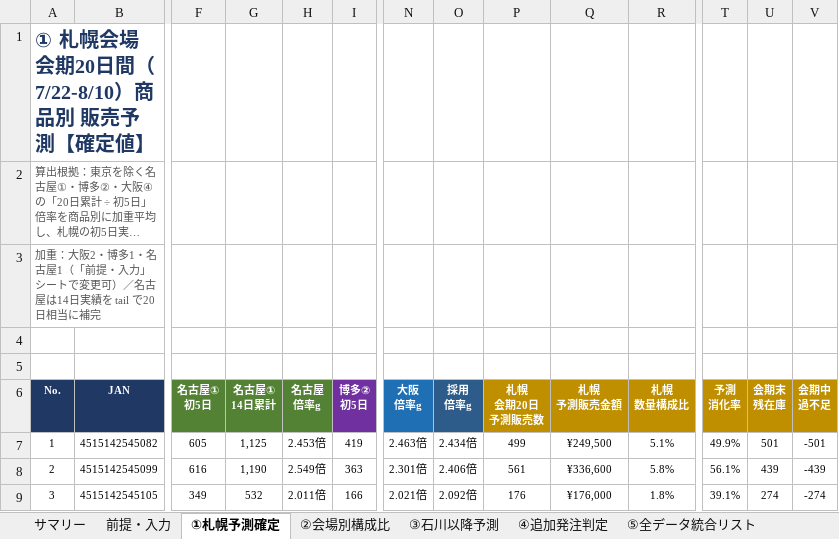
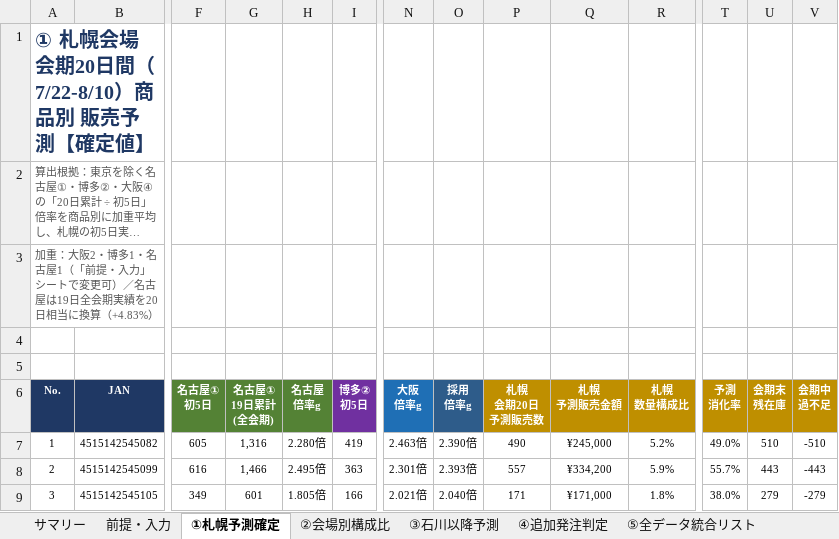
Before and after one commit to maa-a/Antigravity-test, an Excel workbook: 呪術廻戦展_全会場LEGS商品分析_札幌予測確定_石川以降予測_追加発注判定.xlsx, sheet ①札幌予測確定, drawn as a sheet; only a part is shown, gaps mark what is left out; long unchanged cells end in …; values as stored, in another font and other column widths than the file's, no borders; conditional formats not drawn; ↵ is a line break in a cell; the diff covers the shown part only; the diff names each change by its address in the sheet, - before the commit and + after, or states it on an @@ line.

```diff
--- a/呪術廻戦展_全会場LEGS商品分析_札幌予測確定_石川以降予測_追加発注判定.xlsx (sheet ①札幌予測確定)
+++ b/呪術廻戦展_全会場LEGS商品分析_札幌予測確定_石川以降予測_追加発注判定.xlsx (sheet ①札幌予測確定)
-A3 (No.): …名古屋は14日実績を tail で20日相当に補完
+A3 (No.): …名古屋は19日全会期実績を20日相当に換算（+4.83%）
-G6: 名古屋① ↵ 14日累計
+G6: 名古屋① ↵ 19日累計 ↵ (全会期)
-G7 (名古屋① 19日累計 (全会期)): 1,125
+G7 (名古屋① 19日累計 (全会期)): 1,316
-H7 (名古屋 倍率g): 2.453倍
+H7 (名古屋 倍率g): 2.280倍
-O7 (採用 倍率g): 2.434倍
+O7 (採用 倍率g): 2.390倍
-P7 (札幌 会期20日 予測販売数): 499
+P7 (札幌 会期20日 予測販売数): 490
-Q7 (札幌 予測販売金額): ¥249,500
+Q7 (札幌 予測販売金額): ¥245,000
-R7 (札幌 数量構成比): 5.1%
+R7 (札幌 数量構成比): 5.2%
-T7 (予測 消化率): 49.9%
+T7 (予測 消化率): 49.0%
-U7 (会期末 残在庫): 501
+U7 (会期末 残在庫): 510
-V7 (会期中 過不足): -501
+V7 (会期中 過不足): -510
-G8 (名古屋① 19日累計 (全会期)): 1,190
+G8 (名古屋① 19日累計 (全会期)): 1,466
-H8 (名古屋 倍率g): 2.549倍
+H8 (名古屋 倍率g): 2.495倍
-O8 (採用 倍率g): 2.406倍
+O8 (採用 倍率g): 2.393倍
-P8 (札幌 会期20日 予測販売数): 561
+P8 (札幌 会期20日 予測販売数): 557
-Q8 (札幌 予測販売金額): ¥336,600
+Q8 (札幌 予測販売金額): ¥334,200
-R8 (札幌 数量構成比): 5.8%
+R8 (札幌 数量構成比): 5.9%
-T8 (予測 消化率): 56.1%
+T8 (予測 消化率): 55.7%
-U8 (会期末 残在庫): 439
+U8 (会期末 残在庫): 443
-V8 (会期中 過不足): -439
+V8 (会期中 過不足): -443
-G9 (名古屋① 19日累計 (全会期)): 532
+G9 (名古屋① 19日累計 (全会期)): 601
-H9 (名古屋 倍率g): 2.011倍
+H9 (名古屋 倍率g): 1.805倍
-O9 (採用 倍率g): 2.092倍
+O9 (採用 倍率g): 2.040倍
-P9 (札幌 会期20日 予測販売数): 176
+P9 (札幌 会期20日 予測販売数): 171
-Q9 (札幌 予測販売金額): ¥176,000
+Q9 (札幌 予測販売金額): ¥171,000
-T9 (予測 消化率): 39.1%
+T9 (予測 消化率): 38.0%
-U9 (会期末 残在庫): 274
+U9 (会期末 残在庫): 279
-V9 (会期中 過不足): -274
+V9 (会期中 過不足): -279
```
Also changed, not shown: 226 edited cells elsewhere in this sheet, sheet ⑤全データ統合リスト, sheet ③石川以降予測, sheet ④追加発注判定, sheet ⑥商品別 会場推移, sheet ②会場別構成比, sheet サマリー, 1 more sheet, other sheet tabs.
